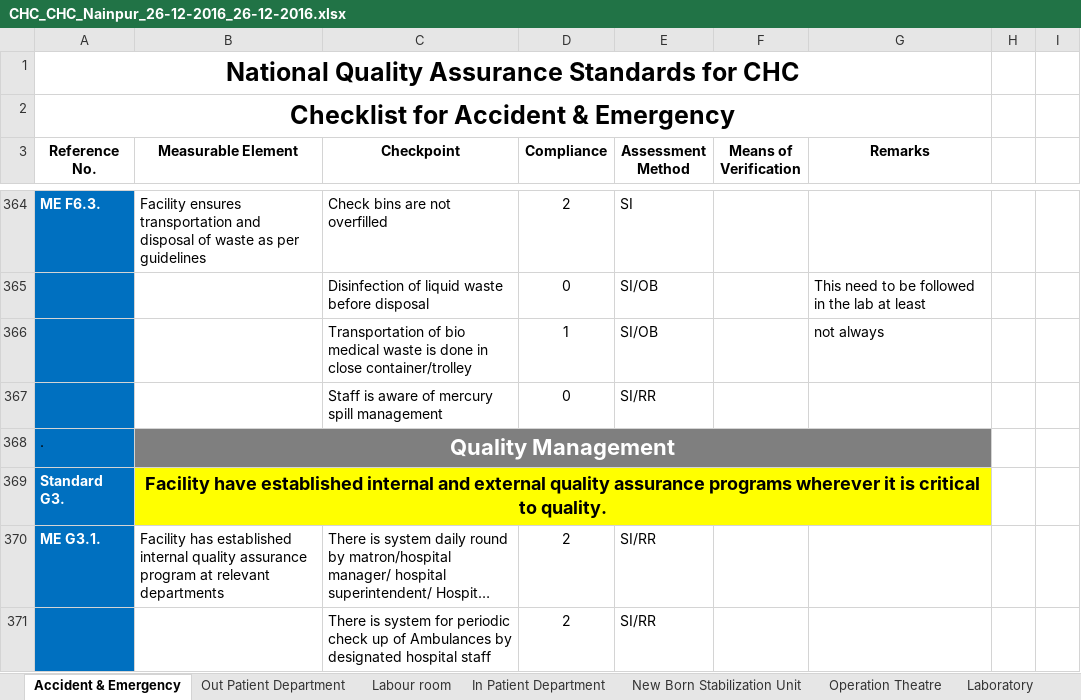
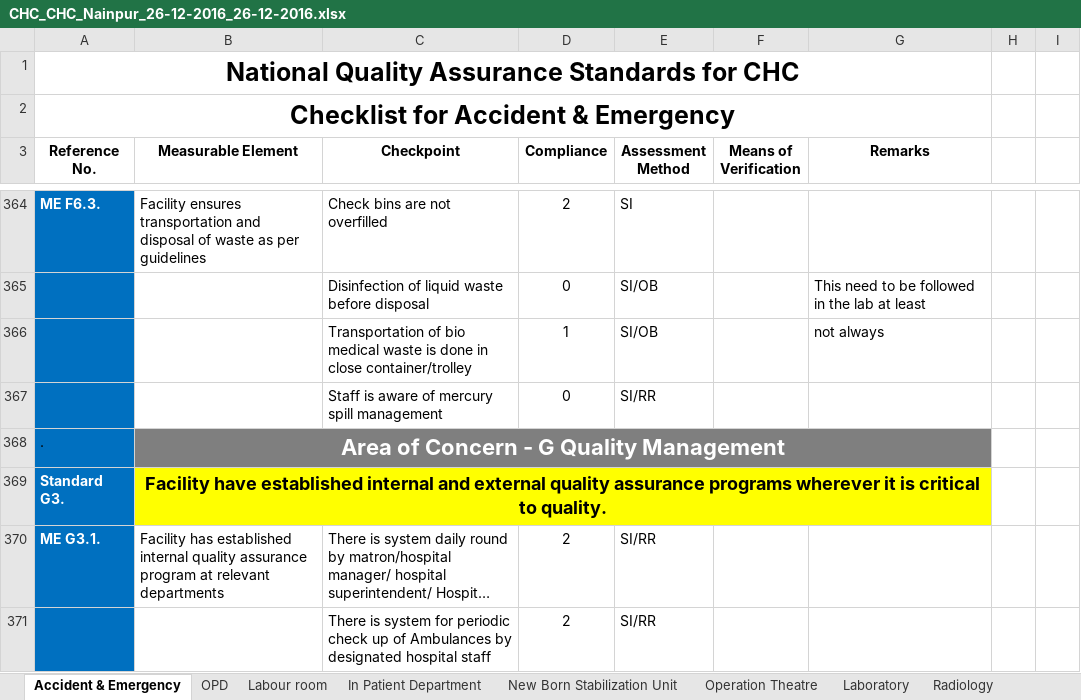
Before and after one commit to NHSRC/checklists, an Excel workbook: jss/mp/assessments/CHC_CHC_Nainpur_26-12-2016_26-12-2016.xlsx, sheet Accident & Emergency, drawn as a sheet; only a part is shown, gaps mark what is left out; long unchanged cells end in …; values as stored, in another font and other column widths than the file's, no borders; charts and pictures not drawn; the diff names each change by its address in the sheet, - before the commit and + after, or states it on an @@ line.

Commit message:
jss mp checklist and assessments and dakshata mode change

```diff
--- a/jss/mp/assessments/CHC_CHC_Nainpur_26-12-2016_26-12-2016.xlsx (sheet Accident & Emergency)
+++ b/jss/mp/assessments/CHC_CHC_Nainpur_26-12-2016_26-12-2016.xlsx (sheet Accident & Emergency)
-sheet tab: Out Patient Department
+sheet tab: OPD
-B368 (Measurable Element): Quality Management
+B368 (Measurable Element): Area of Concern - G Quality Management
```
Also changed, not shown: other sheet tabs, jss/mp/assessments/CHC_CHC_Pali_26-12-2016_26-12-2016.xlsx, jss/mp/assessments/CHC_CHC_Pushprajgarh_26-12-2016_26-12-2016.xlsx, 32 other files.
